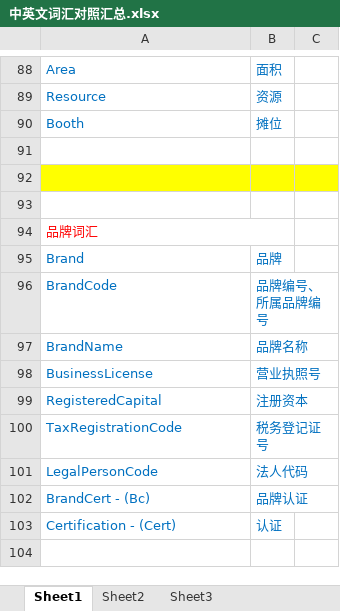
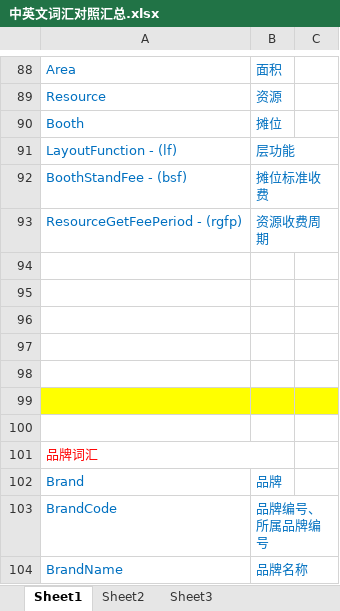
Before and after one commit to kate2014/jiuzhoumarketing, an Excel workbook: 01.requirement/类图/实现类图/中英文词汇对照汇总.xlsx, sheet Sheet1, drawn as a sheet; only a part is shown, gaps mark what is left out; the shorter side is filled out with more unchanged rows; values as stored, in another font and other column widths than the file's, no borders; the diff names each change by its address in the sheet, - before the commit and + after, or states it on an @@ line.

```diff
--- a/01.requirement/类图/实现类图/中英文词汇对照汇总.xlsx (sheet Sheet1)
+++ b/01.requirement/类图/实现类图/中英文词汇对照汇总.xlsx (sheet Sheet1)
+row 91: LayoutFunction - (lf) | 层功能
+row 92: BoothStandFee - (bsf) | 摊位标准收费
+row 93: ResourceGetFeePeriod - (rgfp) | 资源收费周期
+row 94: (empty)
+row 95: (empty)
+row 96: (empty)
+row 97: (empty)
```
Also changed, not shown: 2 other files.
